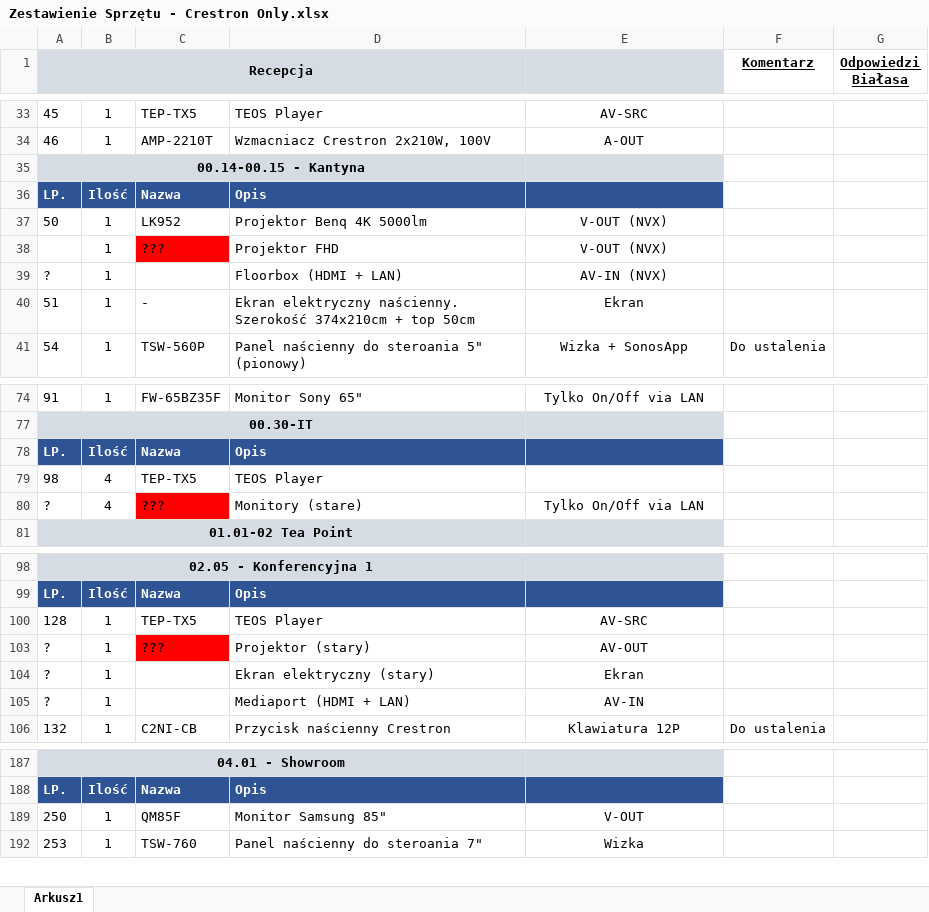
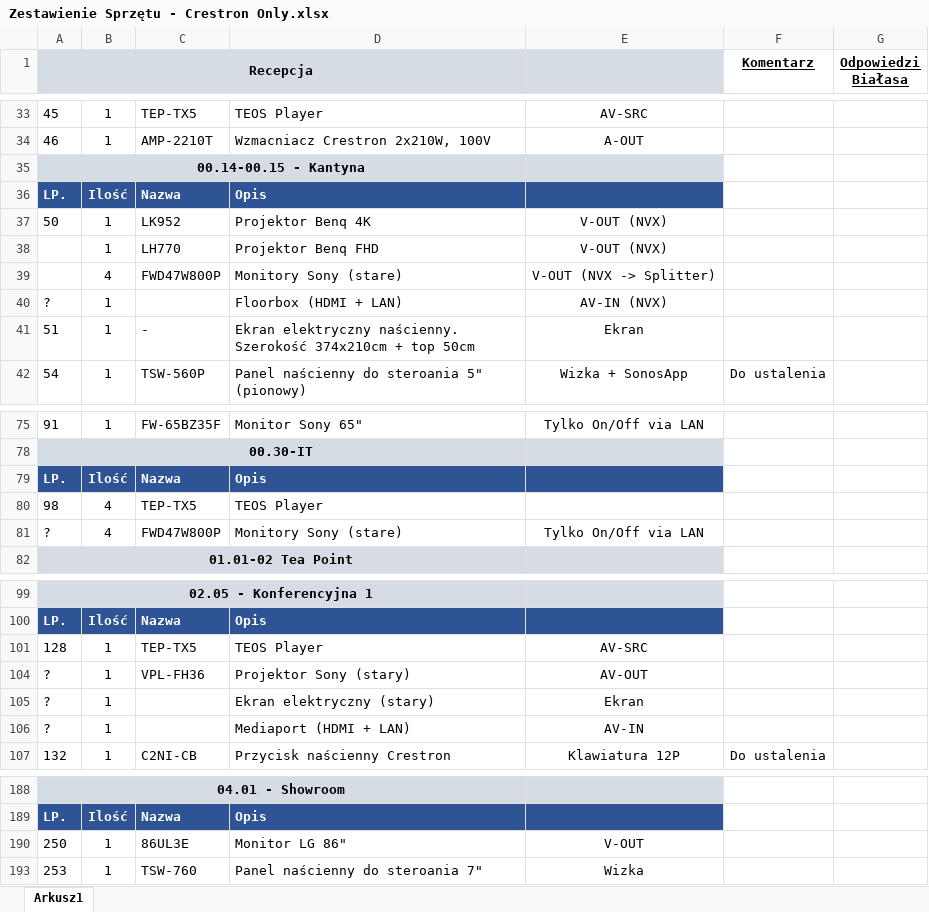
Before and after one commit to RBSystems/Crestron-10, an Excel workbook: QLoc/doc/Zestawienie Sprzętu - Crestron Only.xlsx, sheet Arkusz1, drawn as a sheet; only a part is shown, gaps mark what is left out; values as stored, in another font and other column widths than the file's, no borders; addresses are those after the commit; the diff names each change by its address in the sheet, - before the commit and + after, or states it on an @@ line.

```diff
--- a/QLoc/doc/Zestawienie Sprzętu - Crestron Only.xlsx (sheet Arkusz1)
+++ b/QLoc/doc/Zestawienie Sprzętu - Crestron Only.xlsx (sheet Arkusz1)
-D37: Projektor Benq 4K 5000lm
+D37: Projektor Benq 4K
-C38: ???
+C38: LH770
-C38 fill: #FF0000
+C38 fill: none
-D38: Projektor FHD
+D38: Projektor Benq FHD
+row 39:  | 4 | FWD47W800P | Monitory Sony (stare) | V-OUT (NVX -> Splitter)
-C81: ???
+C81: FWD47W800P
-C81 fill: #FF0000
+C81 fill: none
-D81: Monitory (stare)
+D81: Monitory Sony (stare)
-C104: ???
+C104: VPL-FH36
-C104 fill: #FF0000
+C104 fill: none
-D104: Projektor (stary)
+D104: Projektor Sony (stary)
-C190: QM85F
+C190: 86UL3E
-D190: Monitor Samsung 85"
+D190: Monitor LG 86"
```
Also changed, not shown: QLoc/doc/Sieć.xlsx, 8 other files.
